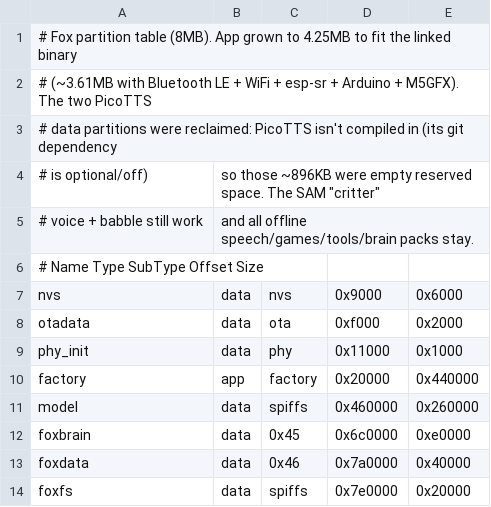
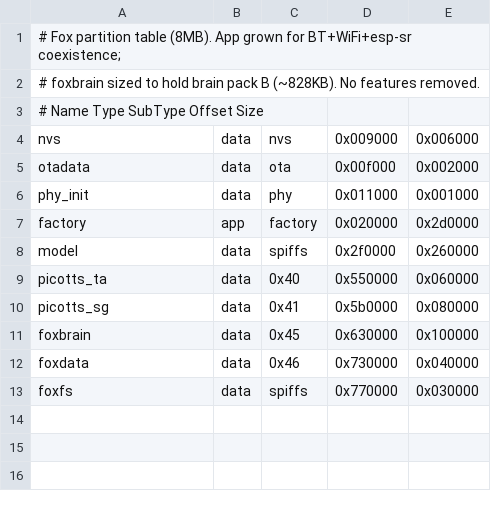
Before and after one commit to 5t31thphoto/fox_s3, a CSV file: firmware/partitions.csv, drawn as a sheet.

```diff
--- a/firmware/partitions.csv
+++ b/firmware/partitions.csv
@@ -1,14 +1,13 @@
-# Fox partition table (8MB). App grown to 4.25MB to fit the linked binary
-# (~3.61MB with Bluetooth LE + WiFi + esp-sr + Arduino + M5GFX). The two PicoTTS
-# data partitions were reclaimed: PicoTTS isn't compiled in (its git dependency
-# is optional/off), so those ~896KB were empty reserved space. The SAM "critter"
-# voice + babble still work, and all offline speech/games/tools/brain packs stay.
+# Fox partition table (8MB). App grown for BT+WiFi+esp-sr coexistence;
+# foxbrain sized to hold brain pack B (~828KB). No features removed.
 # Name       Type  SubType   Offset     Size
-nvs,         data, nvs,      0x9000,    0x6000,
-otadata,     data, ota,      0xf000,    0x2000,
-phy_init,    data, phy,      0x11000,   0x1000,
-factory,     app,  factory,  0x20000,   0x440000,
-model,       data, spiffs,   0x460000,  0x260000,
-foxbrain,    data, 0x45,     0x6c0000,  0xe0000,
-foxdata,     data, 0x46,     0x7a0000,  0x40000,
-foxfs,       data, spiffs,   0x7e0000,  0x20000,
+nvs,         data, nvs,      0x009000,  0x006000,
+otadata,     data, ota,      0x00f000,  0x002000,
+phy_init,    data, phy,      0x011000,  0x001000,
+factory,     app,  factory,  0x020000,  0x2d0000,
+model,       data, spiffs,   0x2f0000,  0x260000,
+picotts_ta,  data, 0x40,     0x550000,  0x060000,
+picotts_sg,  data, 0x41,     0x5b0000,  0x080000,
+foxbrain,    data, 0x45,     0x630000,  0x100000,
+foxdata,     data, 0x46,     0x730000,  0x040000,
+foxfs,       data, spiffs,   0x770000,  0x030000,
```
Also changed, not shown: 3 other files.
